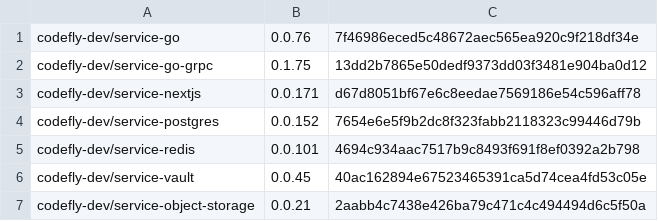
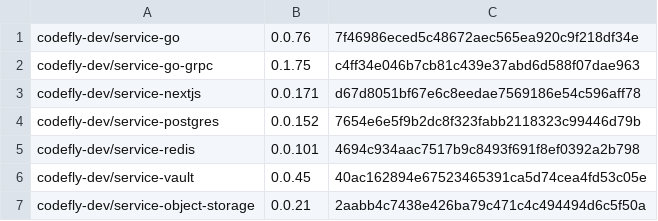
Before and after one commit to codefly-dev/module-saas-starter, a TSV file: scripts/ci/agent-sources.tsv, drawn as a sheet.

Commit message:
ci(grpc): use the qualified v1 scaffold agent

```diff
--- a/scripts/ci/agent-sources.tsv
+++ b/scripts/ci/agent-sources.tsv
@@ -1,3 +1,3 @@
 codefly-dev/service-go	0.0.76	7f46986eced5c48672aec565ea920c9f218df34e
-codefly-dev/service-go-grpc	0.1.75	13dd2b7865e50dedf9373dd03f3481e904ba0d12
+codefly-dev/service-go-grpc	0.1.75	c4ff34e046b7cb81c439e37abd6d588f07dae963
 codefly-dev/service-nextjs	0.0.171	d67d8051bf67e6c8eedae7569186e54c596aff78
```
